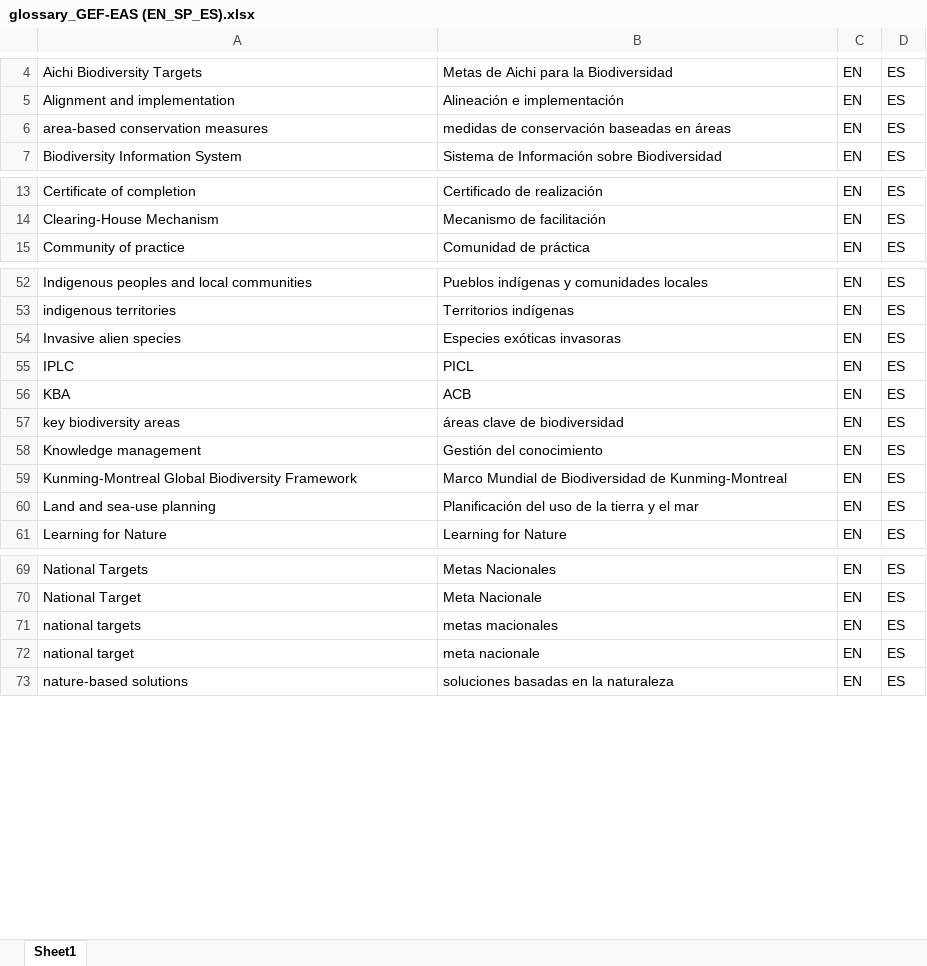
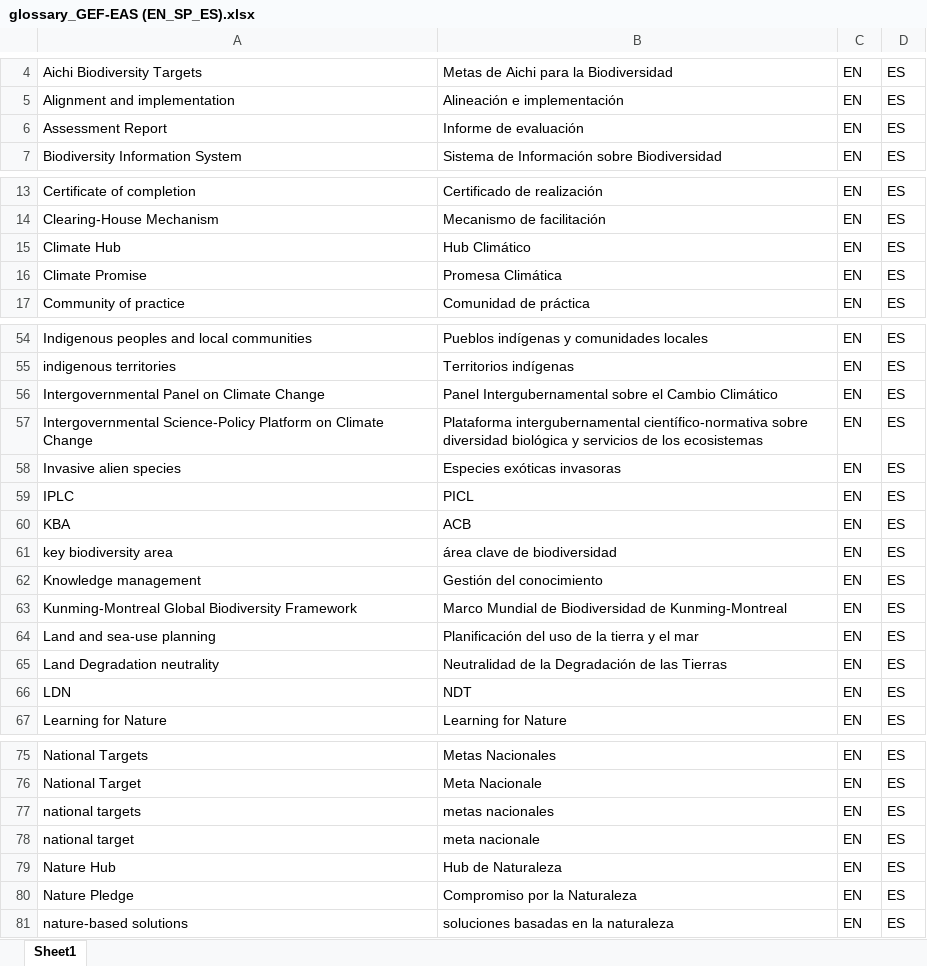
Before and after one commit to anutabutsko/TargetAssessmentReport, an Excel workbook: data/glossaries/glossary_GEF-EAS (EN_SP_ES).xlsx, sheet Sheet1, drawn as a sheet; only a part is shown, gaps mark what is left out; values as stored, in another font and other column widths than the file's, no borders; addresses are those after the commit; the diff covers the shown part only; the diff names each change by its address in the sheet, - before the commit and + after, or states it on an @@ line.

```diff
--- a/data/glossaries/glossary_GEF-EAS (EN_SP_ES).xlsx (sheet Sheet1)
+++ b/data/glossaries/glossary_GEF-EAS (EN_SP_ES).xlsx (sheet Sheet1)
-A6: area-based conservation measures
+A6: Assessment Report
-B6: medidas de conservación baseadas en áreas
+B6: Informe de evaluación
+row 15: Climate Hub | Hub Climático | EN | ES
+row 16: Climate Promise | Promesa Climática | EN | ES
+row 56: Intergovernmental Panel on Climate Change | Panel Intergubernamental sobre el Cambio Climático | EN | ES
+row 57: Intergovernmental Science-Policy Platform on Climate Change | Plataforma intergubernamental científico-normativa sobre diversidad biológica y servicios de los ecosistemas | EN | ES
-A61: key biodiversity areas
+A61: key biodiversity area
-B61: áreas clave de biodiversidad
+B61: área clave de biodiversidad
+row 65: Land Degradation neutrality | Neutralidad de la Degradación de las Tierras | EN | ES
+row 66: LDN | NDT | EN | ES
-B77: metas macionales
+B77: metas nacionales
+row 79: Nature Hub | Hub de Naturaleza | EN | ES
+row 80: Nature Pledge | Compromiso por la Naturaleza | EN | ES
```
Also changed, not shown: 2 added rows elsewhere in this sheet, data/glossaries/glossary_GEF-EAS (EN_FR).xlsx, 2 other files.
